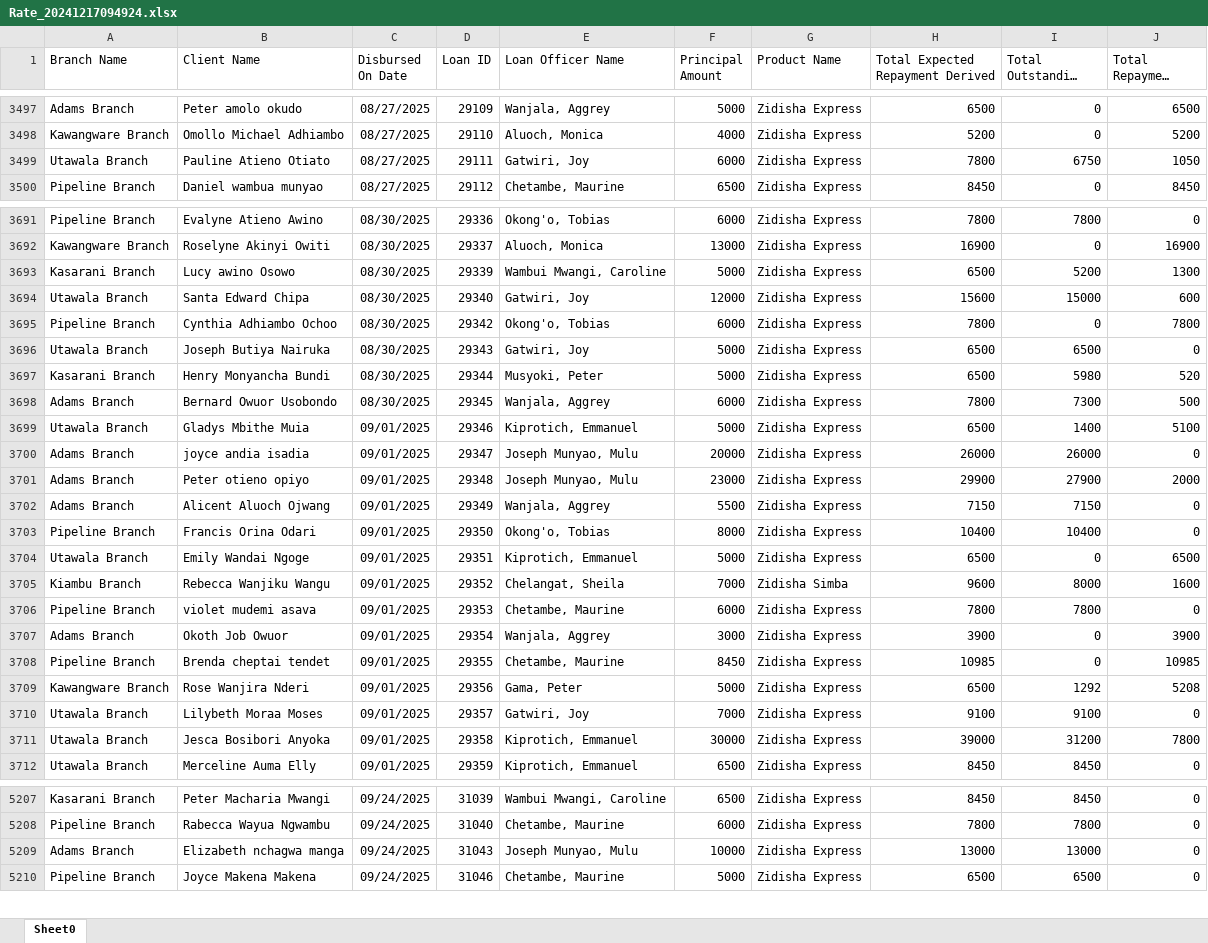
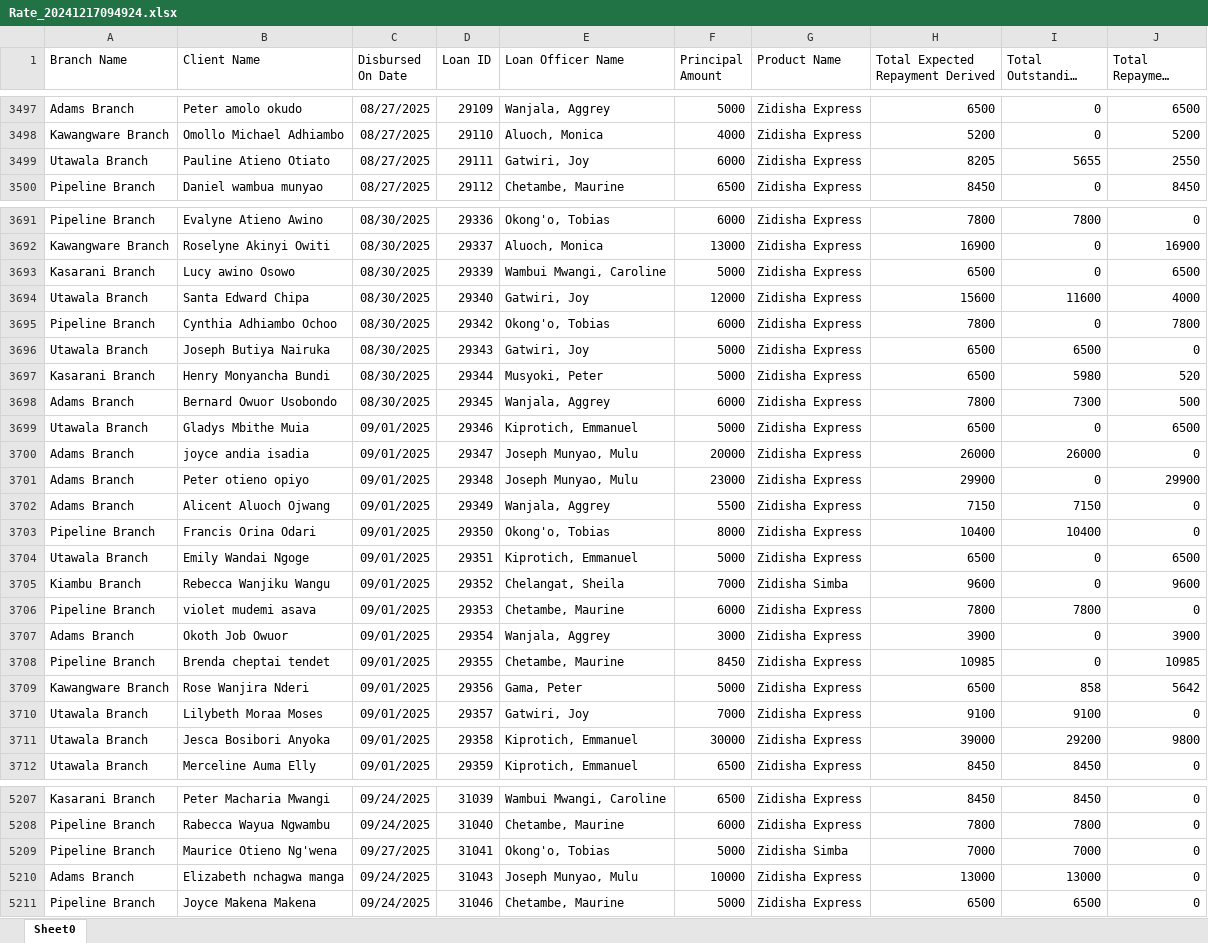
Before and after one commit to Phoenix-Capital/zidisha-monitor, an Excel workbook: Rate_20241217094924.xlsx, sheet Sheet0, drawn as a sheet; only a part is shown, gaps mark what is left out; long unchanged cells end in …; values as stored, in another font and other column widths than the file's, no borders; the diff covers the shown part only; the diff names each change by its address in the sheet, - before the commit and + after, or states it on an @@ line.

```diff
--- a/Rate_20241217094924.xlsx (sheet Sheet0)
+++ b/Rate_20241217094924.xlsx (sheet Sheet0)
-H3499 (Total Expected Repayment Derived): 7800
+H3499 (Total Expected Repayment Derived): 8205
-I3499 (Total Outstanding Derived): 6750
+I3499 (Total Outstanding Derived): 5655
-J3499 (Total Repayment Derived): 1050
+J3499 (Total Repayment Derived): 2550
-I3693 (Total Outstanding Derived): 5200
+I3693 (Total Outstanding Derived): 0
-J3693 (Total Repayment Derived): 1300
+J3693 (Total Repayment Derived): 6500
-I3694 (Total Outstanding Derived): 15000
+I3694 (Total Outstanding Derived): 11600
-J3694 (Total Repayment Derived): 600
+J3694 (Total Repayment Derived): 4000
-I3699 (Total Outstanding Derived): 1400
+I3699 (Total Outstanding Derived): 0
-J3699 (Total Repayment Derived): 5100
+J3699 (Total Repayment Derived): 6500
-I3701 (Total Outstanding Derived): 27900
+I3701 (Total Outstanding Derived): 0
-J3701 (Total Repayment Derived): 2000
+J3701 (Total Repayment Derived): 29900
-I3705 (Total Outstanding Derived): 8000
+I3705 (Total Outstanding Derived): 0
-J3705 (Total Repayment Derived): 1600
+J3705 (Total Repayment Derived): 9600
-I3709 (Total Outstanding Derived): 1292
+I3709 (Total Outstanding Derived): 858
-J3709 (Total Repayment Derived): 5208
+J3709 (Total Repayment Derived): 5642
-I3711 (Total Outstanding Derived): 31200
+I3711 (Total Outstanding Derived): 29200
-J3711 (Total Repayment Derived): 7800
+J3711 (Total Repayment Derived): 9800
+row 5209: Pipeline Branch | Maurice Otieno Ng'wena | 09/27/2025 | 31041 | Okong'o, Tobias | 5000 | Zidisha Simba | 7000 | 7000 | 0
```
Also changed, not shown: 18 added rows and 482 edited cells elsewhere in this sheet.
